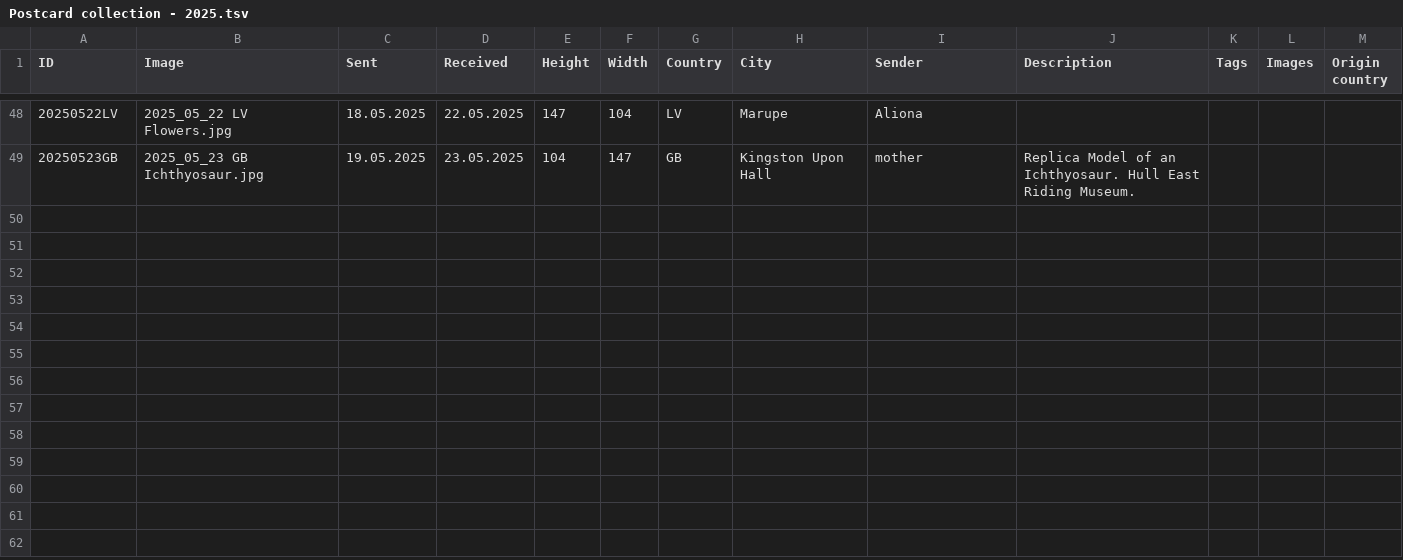
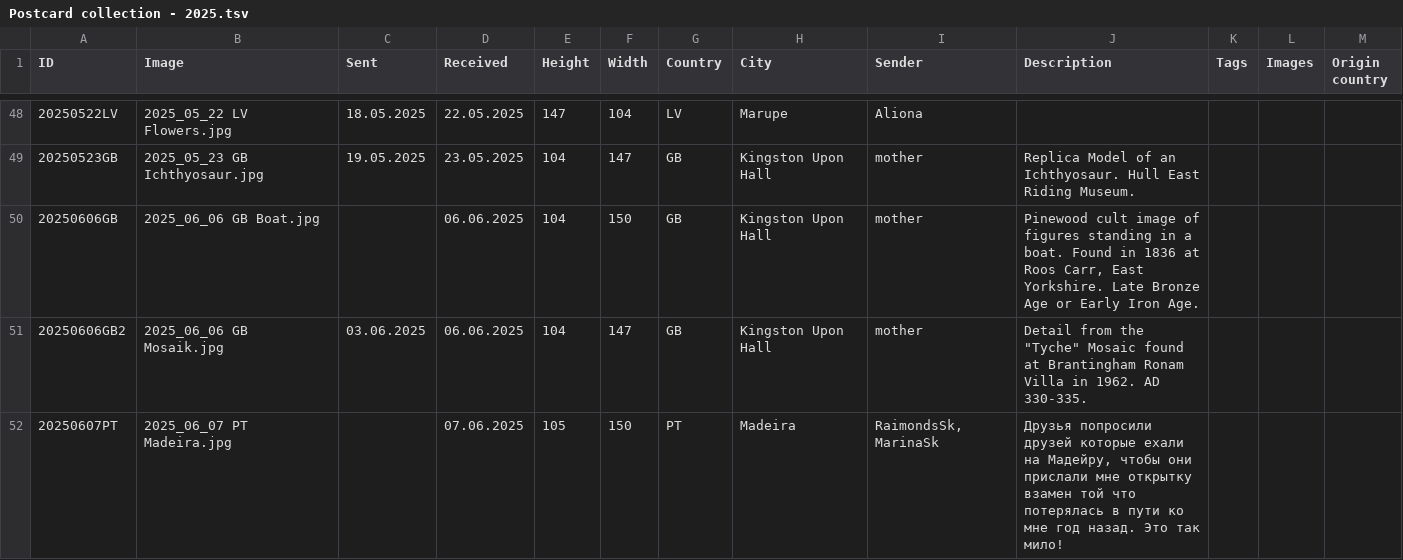
Before and after one commit to KarinaCher/collection, a TSV file: src/main/resources/Postcard collection - 2025.tsv, drawn as a sheet; only a part is shown, gaps mark what is left out.

```diff
--- a/src/main/resources/Postcard collection - 2025.tsv
+++ b/src/main/resources/Postcard collection - 2025.tsv
@@ -49 +49,4 @@ ID	Image	Sent	Received	Height	Width	Country	City	Sender	Description	Tags	Images
 20250523GB	2025_05_23 GB Ichthyosaur.jpg	19.05.2025	23.05.2025	104	147	GB	Kingston Upon Hall	mother	Replica Model of an Ichthyosaur. Hull East Riding Museum.			
+20250606GB	2025_06_06 GB Boat.jpg		06.06.2025	104	150	GB	Kingston Upon Hall	mother	Pinewood cult image of figures standing in a boat. Found in 1836 at Roos Carr, East Yorkshire. Late Bronze Age or Early Iron Age.			
+20250606GB2	2025_06_06 GB Mosaik.jpg	03.06.2025	06.06.2025	104	147	GB	Kingston Upon Hall	mother	Detail from the "Tyche" Mosaic found at Brantingham Ronam Villa in 1962. AD 330-335.			
+20250607PT	2025_06_07 PT Madeira.jpg		07.06.2025	105	150	PT	Madeira	RaimondsSk, MarinaSk	Друзья попросили друзей которые ехали на Мадейру, чтобы они прислали мне открытку взамен той что потерялась в пути ко мне год назад. Это так мило!			
```
Also changed, not shown: 3 other files.
